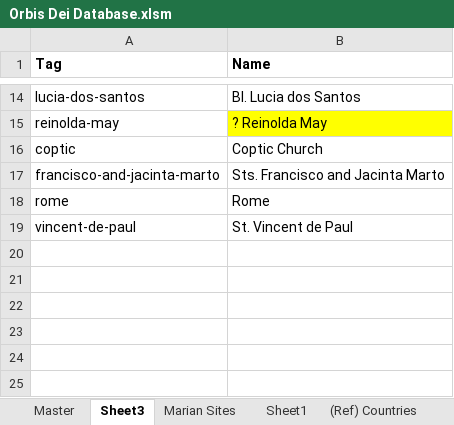
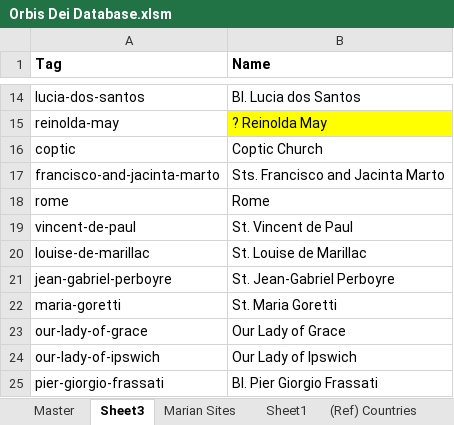
Before and after one commit to orbis-dei/orbis-dei.github.io, an Excel workbook: Orbis Dei Database.xlsm, sheet Sheet3, drawn as a sheet; only a part is shown, gaps mark what is left out; values as stored, in another font and other column widths than the file's, no borders; the diff names each change by its address in the sheet, - before the commit and + after, or states it on an @@ line.

```diff
--- a/Orbis Dei Database.xlsm (sheet Sheet3)
+++ b/Orbis Dei Database.xlsm (sheet Sheet3)
+row 20: louise-de-marillac | St. Louise de Marillac
+row 21: jean-gabriel-perboyre | St. Jean-Gabriel Perboyre
+row 22: maria-goretti | St. Maria Goretti
+row 23: our-lady-of-grace | Our Lady of Grace
+row 24: our-lady-of-ipswich | Our Lady of Ipswich
+row 25: pier-giorgio-frassati | Bl. Pier Giorgio Frassati
```
Also changed, not shown: sheet Master, formulas that keep their value.
